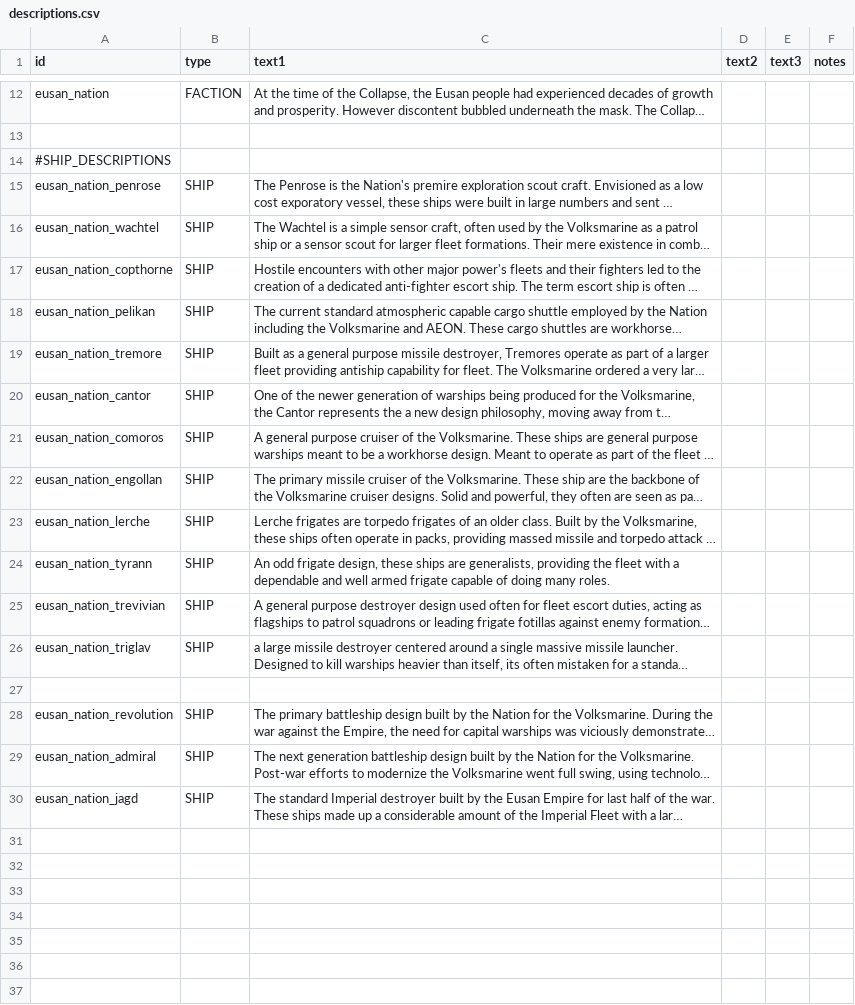
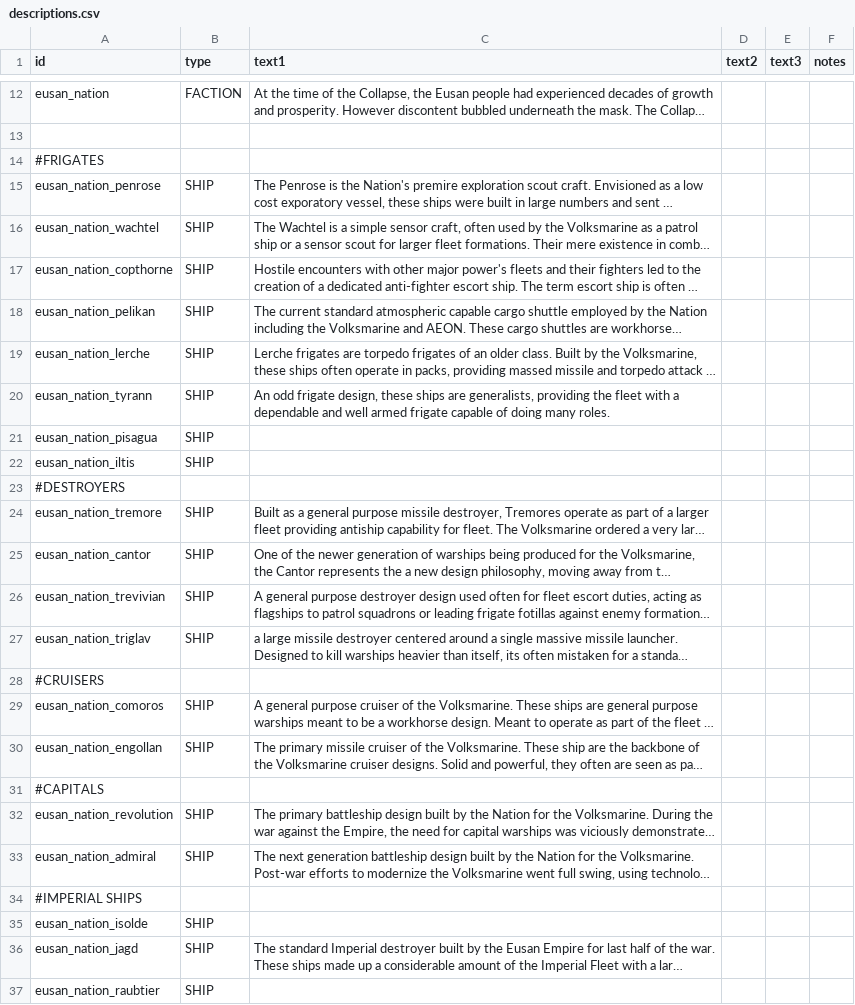
Before and after one commit to naslee2/SignalisMod, a CSV file: data/strings/descriptions.csv, drawn as a sheet; only a part is shown, gaps mark what is left out; long unchanged cells end in …; addresses are those after the commit; the diff names each change by its address in the sheet, - before the commit and + after, or states it on an @@ line.

Commit message:
new ship variants and special item

```diff
--- a/data/strings/descriptions.csv
+++ b/data/strings/descriptions.csv
-A14 (id): #SHIP_DESCRIPTIONS
+A14 (id): #FRIGATES
@@ row 23 moved to row 19: eusan_nation_lerche @@
@@ row 24 moved to row 20: eusan_nation_tyrann @@
+row 21: eusan_nation_pisagua | SHIP
+row 22: eusan_nation_iltis | SHIP
+row 23: #DESTROYERS
@@ row 25 moved to row 26: eusan_nation_trevivian @@
@@ row 26 moved to row 27: eusan_nation_triglav @@
+row 28: #CRUISERS
-A31 (id): (empty)
+A31 (id): #CAPITALS
+row 34: #IMPERIAL SHIPS
+row 35: eusan_nation_isolde | SHIP
+row 37: eusan_nation_raubtier | SHIP
```
Also changed, not shown: data/hulls/ship_data.csv, 9 other files.
